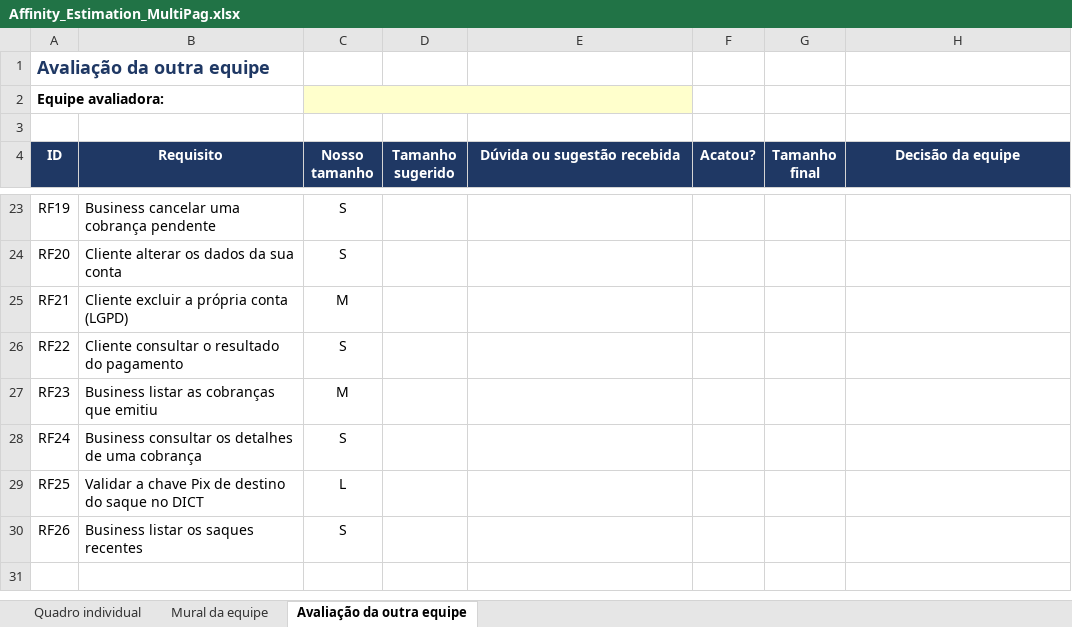
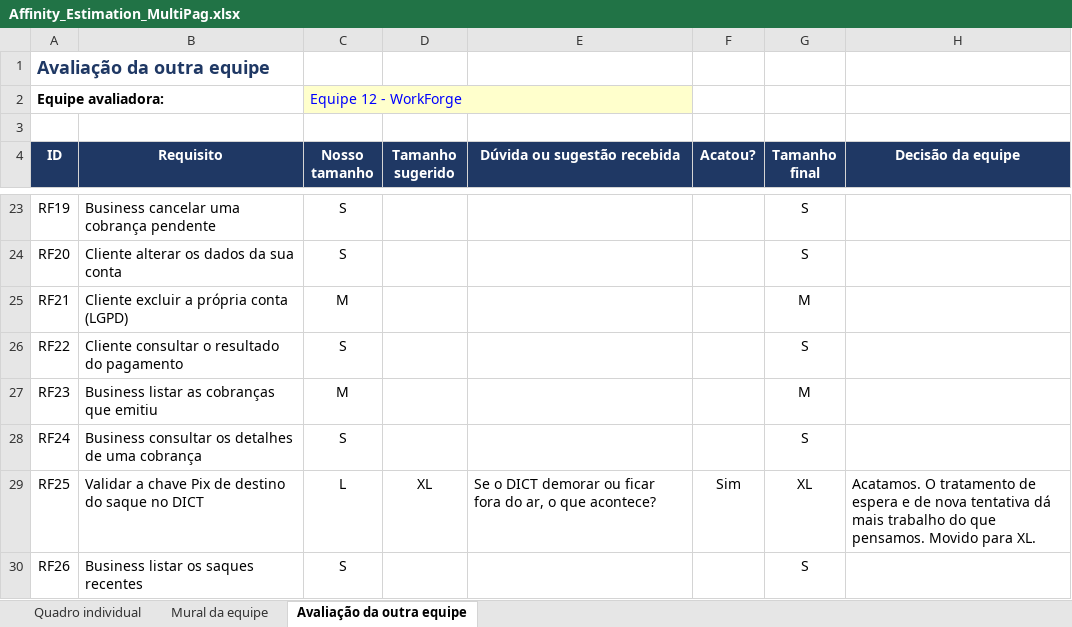
Before and after one commit to DuduLourenco/pucpr-dors-mapps-multipag, an Excel workbook: docs/Affinity_Estimation_MultiPag.xlsx, sheet Avaliação da outra equipe, drawn as a sheet; only a part is shown, gaps mark what is left out; values as stored, in another font and other column widths than the file's, no borders; the diff covers the shown part only; the diff names each change by its address in the sheet, - before the commit and + after, or states it on an @@ line.

```diff
--- a/docs/Affinity_Estimation_MultiPag.xlsx (sheet Avaliação da outra equipe)
+++ b/docs/Affinity_Estimation_MultiPag.xlsx (sheet Avaliação da outra equipe)
-C2 (Nosso tamanho): (empty)
+C2 (Nosso tamanho): Equipe 12 - WorkForge
-G23:G24 (Tamanho final): (empty)
+G23:G24 (Tamanho final): S
-G25 (Tamanho final): (empty)
+G25 (Tamanho final): M
-G26 (Tamanho final): (empty)
+G26 (Tamanho final): S
-G27 (Tamanho final): (empty)
+G27 (Tamanho final): M
-G28 (Tamanho final): (empty)
+G28 (Tamanho final): S
-D29 (Tamanho sugerido): (empty)
+D29 (Tamanho sugerido): XL
-E29 (Dúvida ou sugestão recebida): (empty)
+E29 (Dúvida ou sugestão recebida): Se o DICT demorar ou ficar fora do ar, o que acontece?
-F29 (Acatou?): (empty)
+F29 (Acatou?): Sim
-G29 (Tamanho final): (empty)
+G29 (Tamanho final): XL
-H29 (Decisão da equipe): (empty)
+H29 (Decisão da equipe): Acatamos. O tratamento de espera e de nova tentativa dá mais trabalho do que pensamos. Movido para XL.
-G30 (Tamanho final): (empty)
+G30 (Tamanho final): S
```
Also changed, not shown: 34 edited cells elsewhere in this sheet, sheet Mural da equipe.
